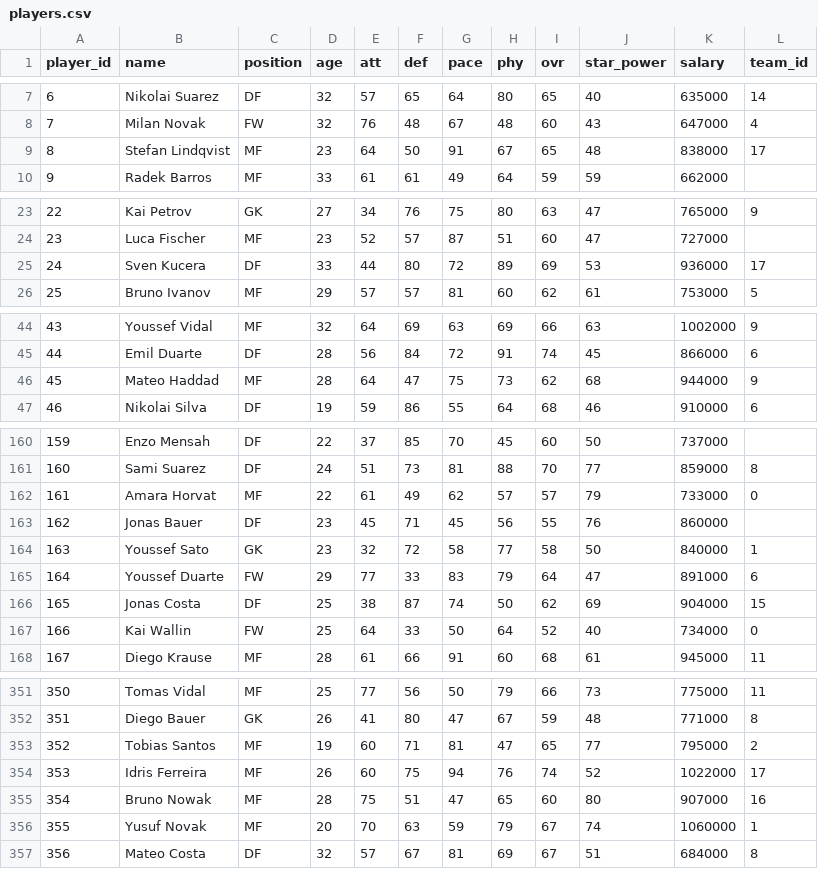
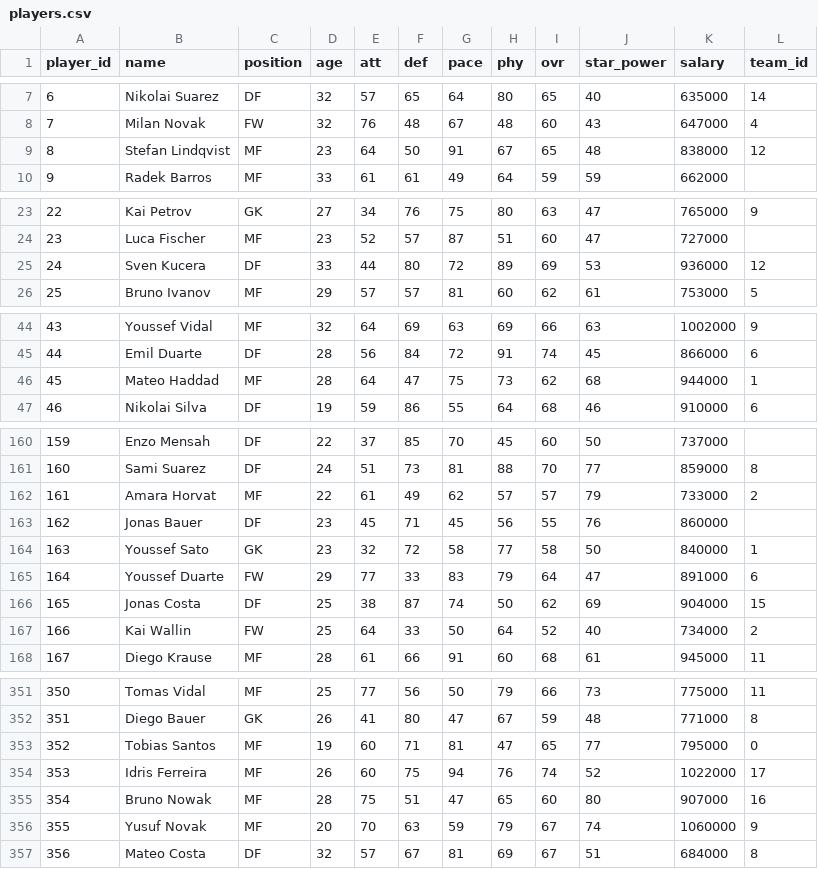
Before and after one commit to au-sm/spm261.01_simul, a CSV file: data/players.csv, drawn as a sheet; only a part is shown, gaps mark what is left out; the diff covers the shown part only.

Commit message:
Auto-resolve: trade applied: team 1 <-> team 9,trade applied: team 0 <-> team 2,trade applied: team 12 <-> team 17,trade applied: team 14 <-> team 5,health: team 15 Elite Specialist Clinic for Tobias Bauer (Round 7, $375,000),health: team 15 Sports-Science Package for Emil Diallo (Round 7, $125,000),health: team 15 Sports-Science Package for Cesar Barros (Round 7, $125,000),health: team 13 Standard Rehab for Leon Santos (Round 7, $75,000),health: team 12 Sports-Science Package for Tariq Kovac (Round 7, $125,000),health: team 12 Sports-Science Package for Lars Horvat (Round 7, $125,000),health: team 12 Recovery Session for Luca Weber (Round 7, $50,000),health: team 12 Sports-Science Package for Milan Reyes (Round 7, $125,000)

```diff
--- a/data/players.csv
+++ b/data/players.csv
@@ -8,3 +8,3 @@ player_id,name,position,age,att,def,pace,phy,ovr,star_power,salary,team_id
 7,Milan Novak,FW,32,76,48,67,48,60,43,647000,4
-8,Stefan Lindqvist,MF,23,64,50,91,67,65,48,838000,17
+8,Stefan Lindqvist,MF,23,64,50,91,67,65,48,838000,12
 9,Radek Barros,MF,33,61,61,49,64,59,59,662000,
@@ -24,3 +24,3 @@ player_id,name,position,age,att,def,pace,phy,ovr,star_power,salary,team_id
 23,Luca Fischer,MF,23,52,57,87,51,60,47,727000,
-24,Sven Kucera,DF,33,44,80,72,89,69,53,936000,17
+24,Sven Kucera,DF,33,44,80,72,89,69,53,936000,12
 25,Bruno Ivanov,MF,29,57,57,81,60,62,61,753000,5
@@ -45,3 +45,3 @@ player_id,name,position,age,att,def,pace,phy,ovr,star_power,salary,team_id
 44,Emil Duarte,DF,28,56,84,72,91,74,45,866000,6
-45,Mateo Haddad,MF,28,64,47,75,73,62,68,944000,9
+45,Mateo Haddad,MF,28,64,47,75,73,62,68,944000,1
 46,Nikolai Silva,DF,19,59,86,55,64,68,46,910000,6
@@ -161,3 +161,3 @@ player_id,name,position,age,att,def,pace,phy,ovr,star_power,salary,team_id
 160,Sami Suarez,DF,24,51,73,81,88,70,77,859000,8
-161,Amara Horvat,MF,22,61,49,62,57,57,79,733000,0
+161,Amara Horvat,MF,22,61,49,62,57,57,79,733000,2
 162,Jonas Bauer,DF,23,45,71,45,56,55,76,860000,
@@ -166,3 +166,3 @@ player_id,name,position,age,att,def,pace,phy,ovr,star_power,salary,team_id
 165,Jonas Costa,DF,25,38,87,74,50,62,69,904000,15
-166,Kai Wallin,FW,25,64,33,50,64,52,40,734000,0
+166,Kai Wallin,FW,25,64,33,50,64,52,40,734000,2
 167,Diego Krause,MF,28,61,66,91,60,68,61,945000,11
@@ -352,6 +352,6 @@ player_id,name,position,age,att,def,pace,phy,ovr,star_power,salary,team_id
 351,Diego Bauer,GK,26,41,80,47,67,59,48,771000,8
-352,Tobias Santos,MF,19,60,71,81,47,65,77,795000,2
+352,Tobias Santos,MF,19,60,71,81,47,65,77,795000,0
 353,Idris Ferreira,MF,26,60,75,94,76,74,52,1022000,17
 354,Bruno Nowak,MF,28,75,51,47,65,60,80,907000,16
-355,Yusuf Novak,MF,20,70,63,59,79,67,74,1060000,1
+355,Yusuf Novak,MF,20,70,63,59,79,67,74,1060000,9
 356,Mateo Costa,DF,32,57,67,81,69,67,51,684000,8
```
Also changed, not shown: 11 edited cells elsewhere in this file, 19 other files.
